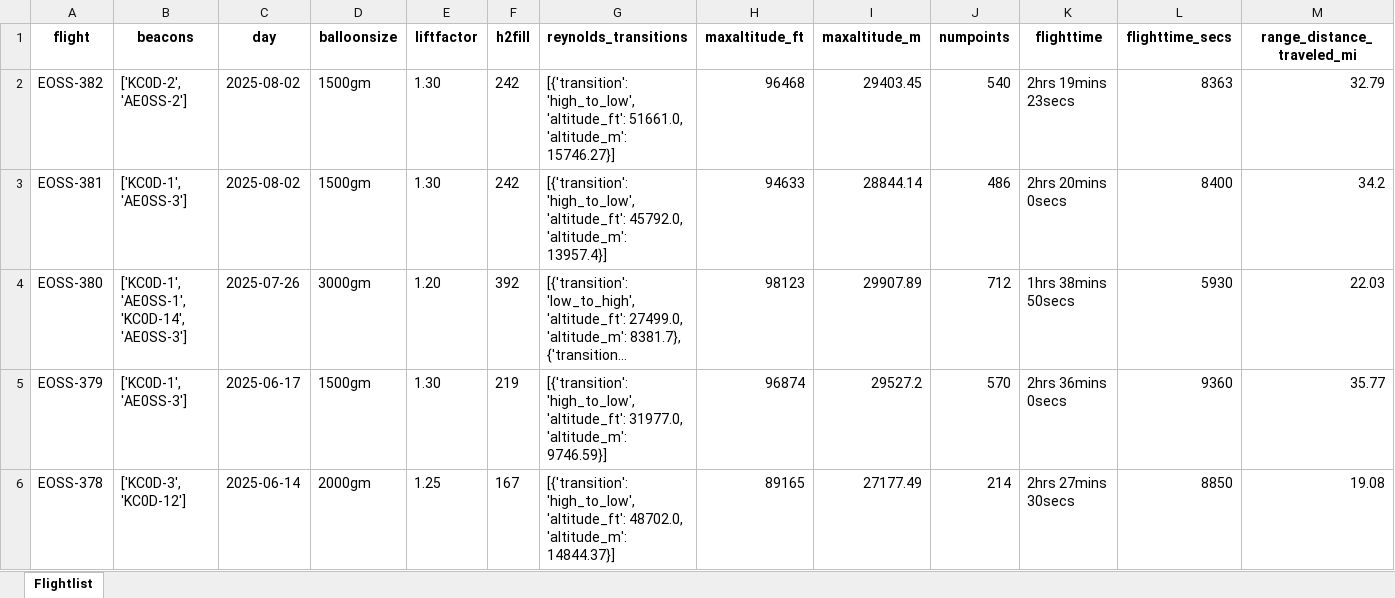
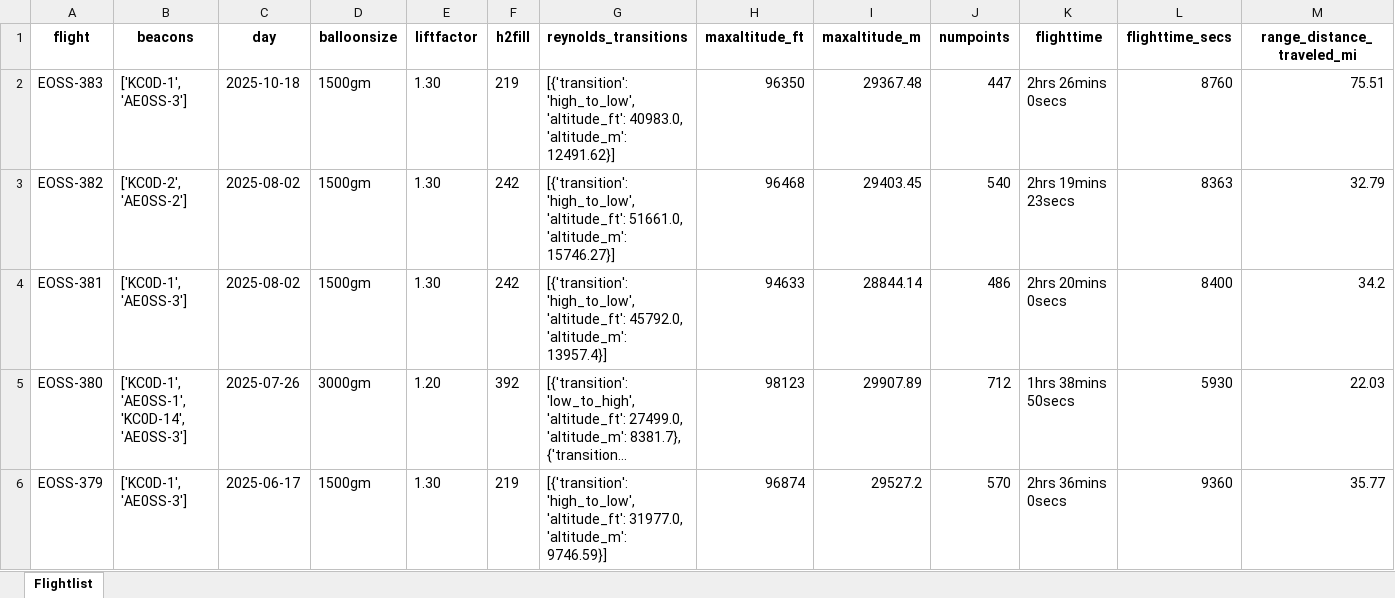
Before and after one commit to TheKoola/eosstracker, an Excel workbook: www/flightdata/xlsx/flights_metadata.xlsx, sheet Flightlist, drawn as a sheet; only a part is shown; the shorter side is filled out with more unchanged rows; long unchanged cells end in …; values as stored, in another font and other column widths than the file's, no borders; rows hold the shown columns only; the diff names each change by its address in the sheet, - before the commit and + after, or states it on an @@ line.

Commit message:
Updates for EOSS-383 flight data

```diff
--- a/www/flightdata/xlsx/flights_metadata.xlsx (sheet Flightlist)
+++ b/www/flightdata/xlsx/flights_metadata.xlsx (sheet Flightlist)
+row 2: EOSS-383 | ['KC0D-1', 'AE0SS-3'] | 2025-10-18 | 1500gm | 1.30 | 219 | [{'transition': 'high_to_low', 'altitude_ft': 40983.0, 'altitude_m': 12491.62}] | 96350 | 29367.48 | 447 | 2hrs 26mins 0secs | 8760 | 75.51
```
Also changed, not shown: 9 other files.
